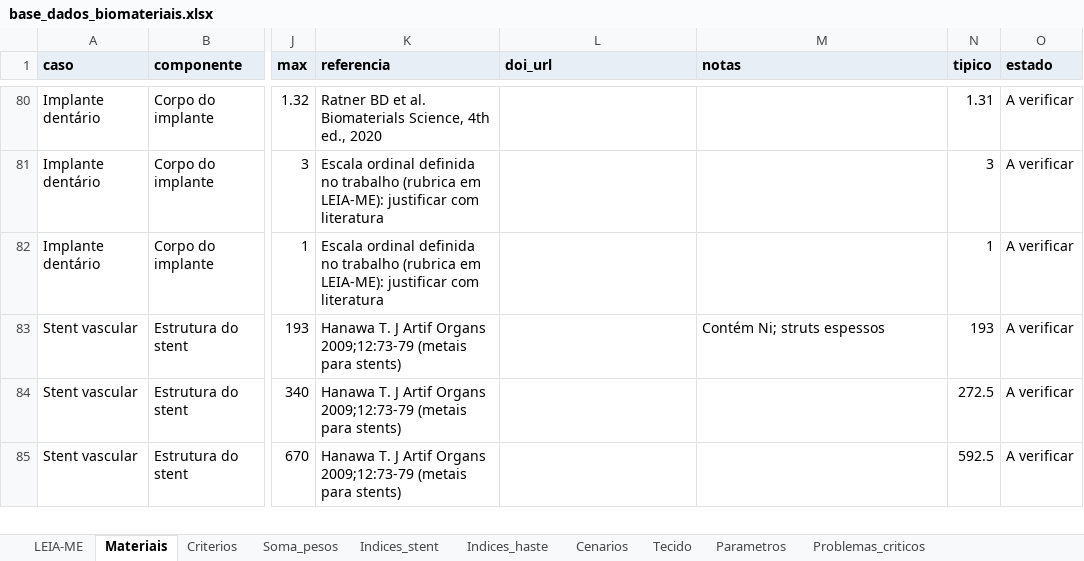
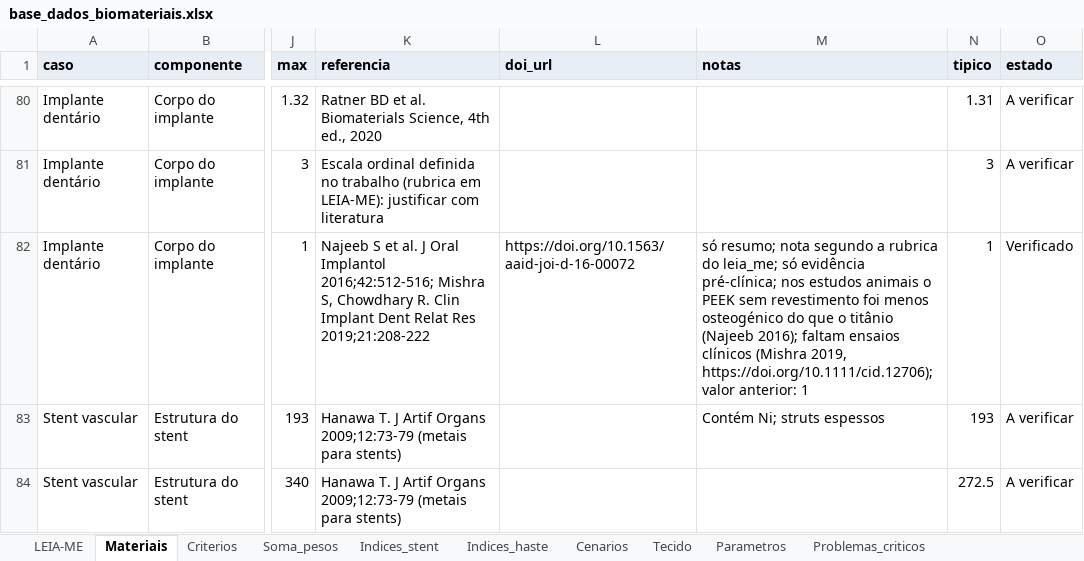
Before and after one commit to andremassuca/biomat-mcdm, an Excel workbook: data/base_dados_biomateriais.xlsx, sheet Materiais, drawn as a sheet; only a part is shown, gaps mark what is left out; the shorter side is filled out with more unchanged rows; values as stored, in another font and other column widths than the file's, no borders; the diff covers the shown part only; the diff names each change by its address in the sheet, - before the commit and + after, or states it on an @@ line.

Commit message:
Implante dentário: critério de corrosão, osteointegração com fontes e análise semiquantitativa com P-foco

```diff
--- a/data/base_dados_biomateriais.xlsx (sheet Materiais)
+++ b/data/base_dados_biomateriais.xlsx (sheet Materiais)
-K82 (referencia): Escala ordinal definida no trabalho (rubrica em LEIA-ME): justificar com literatura
+K82 (referencia): Najeeb S et al. J Oral Implantol 2016;42:512-516; Mishra S, Chowdhary R. Clin Implant Dent Relat Res 2019;21:208-222
-L82 (doi_url): (empty)
+L82 (doi_url): https://doi.org/10.1563/aaid-joi-d-16-00072
-M82 (notas): (empty)
+M82 (notas): só resumo; nota segundo a rubrica do leia_me; só evidência pré-clínica; nos estudos animais o PEEK sem revestimento foi menos osteogénico do que o titânio (Najeeb 2016); faltam ensaios clínicos (Mishra 2019, https://doi.org/10.1111/cid.12706); valor anterior: 1
-O82 (estado): A verificar
+O82 (estado): Verificado
```
Also changed, not shown: 5 added rows and 19 edited cells elsewhere in this sheet, sheet Criterios, sheet LEIA-ME, sheet Problemas_criticos, 15 other files.
